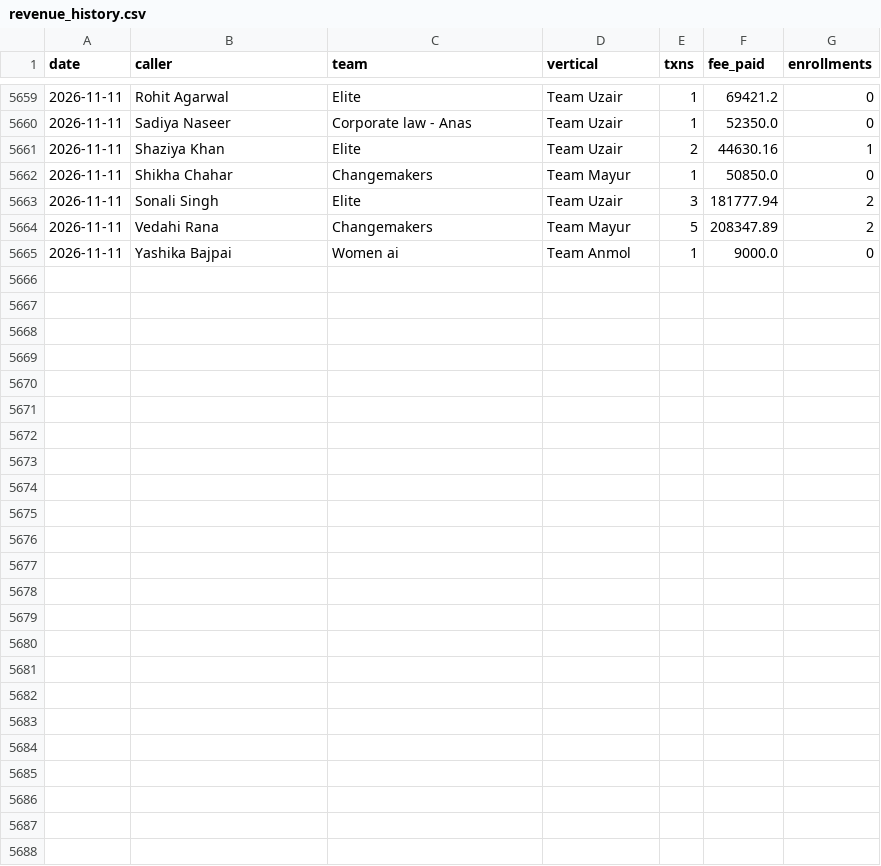
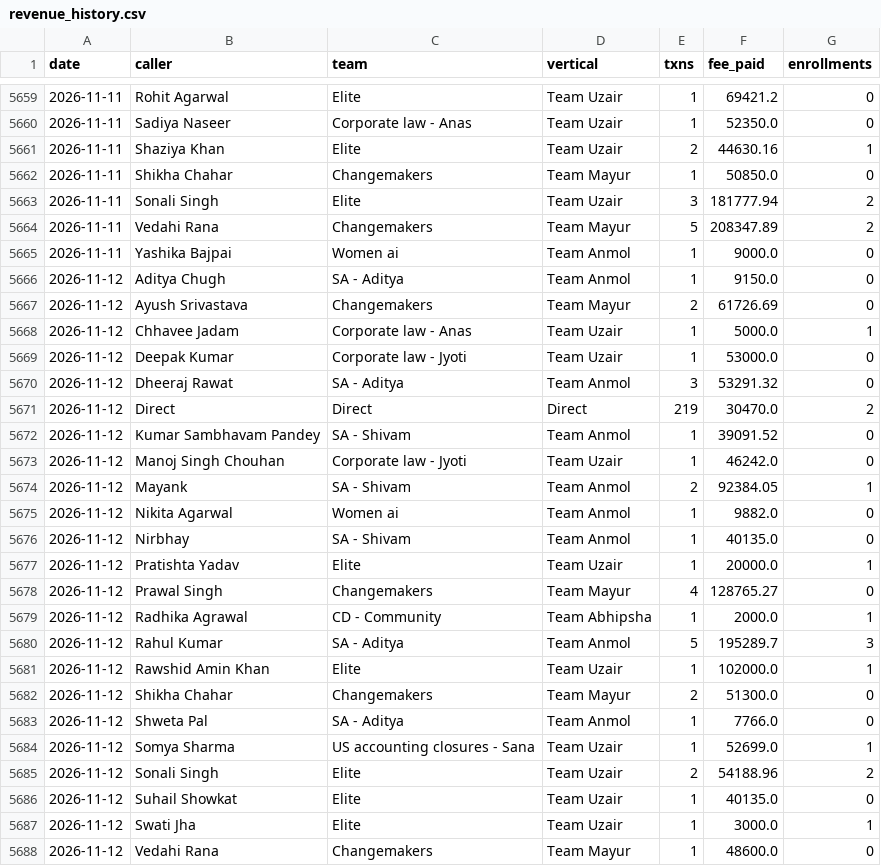
Before and after one commit to amitray-lawsikho/daily_sales_scheduled_automation, a CSV file: data/revenue_history.csv, drawn as a sheet; only a part is shown, gaps mark what is left out; the diff names each change by its address in the sheet, - before the commit and + after, or states it on an @@ line.

```diff
--- a/data/revenue_history.csv
+++ b/data/revenue_history.csv
+row 5666: 2026-11-12 | Aditya Chugh | SA - Aditya | Team Anmol | 1 | 9150.0 | 0
+row 5667: 2026-11-12 | Ayush Srivastava | Changemakers | Team Mayur | 2 | 61726.69 | 0
+row 5668: 2026-11-12 | Chhavee Jadam | Corporate law - Anas | Team Uzair | 1 | 5000.0 | 1
+row 5669: 2026-11-12 | Deepak Kumar | Corporate law - Jyoti | Team Uzair | 1 | 53000.0 | 0
+row 5670: 2026-11-12 | Dheeraj Rawat | SA - Aditya | Team Anmol | 3 | 53291.32 | 0
+row 5671: 2026-11-12 | Direct | Direct | Direct | 219 | 30470.0 | 2
+row 5672: 2026-11-12 | Kumar Sambhavam Pandey | SA - Shivam | Team Anmol | 1 | 39091.52 | 0
+row 5673: 2026-11-12 | Manoj Singh Chouhan | Corporate law - Jyoti | Team Uzair | 1 | 46242.0 | 0
+row 5674: 2026-11-12 | Mayank | SA - Shivam | Team Anmol | 2 | 92384.05 | 1
+row 5675: 2026-11-12 | Nikita Agarwal | Women ai | Team Anmol | 1 | 9882.0 | 0
+row 5676: 2026-11-12 | Nirbhay | SA - Shivam | Team Anmol | 1 | 40135.0 | 0
+row 5677: 2026-11-12 | Pratishta Yadav | Elite | Team Uzair | 1 | 20000.0 | 1
+row 5678: 2026-11-12 | Prawal Singh | Changemakers | Team Mayur | 4 | 128765.27 | 0
+row 5679: 2026-11-12 | Radhika Agrawal | CD - Community | Team Abhipsha | 1 | 2000.0 | 1
+row 5680: 2026-11-12 | Rahul Kumar | SA - Aditya | Team Anmol | 5 | 195289.7 | 3
+row 5681: 2026-11-12 | Rawshid Amin Khan | Elite | Team Uzair | 1 | 102000.0 | 1
+row 5682: 2026-11-12 | Shikha Chahar | Changemakers | Team Mayur | 2 | 51300.0 | 0
+row 5683: 2026-11-12 | Shweta Pal | SA - Aditya | Team Anmol | 1 | 7766.0 | 0
+row 5684: 2026-11-12 | Somya Sharma | US accounting closures - Sana | Team Uzair | 1 | 52699.0 | 1
+row 5685: 2026-11-12 | Sonali Singh | Elite | Team Uzair | 2 | 54188.96 | 2
+row 5686: 2026-11-12 | Suhail Showkat | Elite | Team Uzair | 1 | 40135.0 | 0
+row 5687: 2026-11-12 | Swati Jha | Elite | Team Uzair | 1 | 3000.0 | 1
+row 5688: 2026-11-12 | Vedahi Rana | Changemakers | Team Mayur | 1 | 48600.0 | 0
```
Also changed, not shown: 8 other files.
